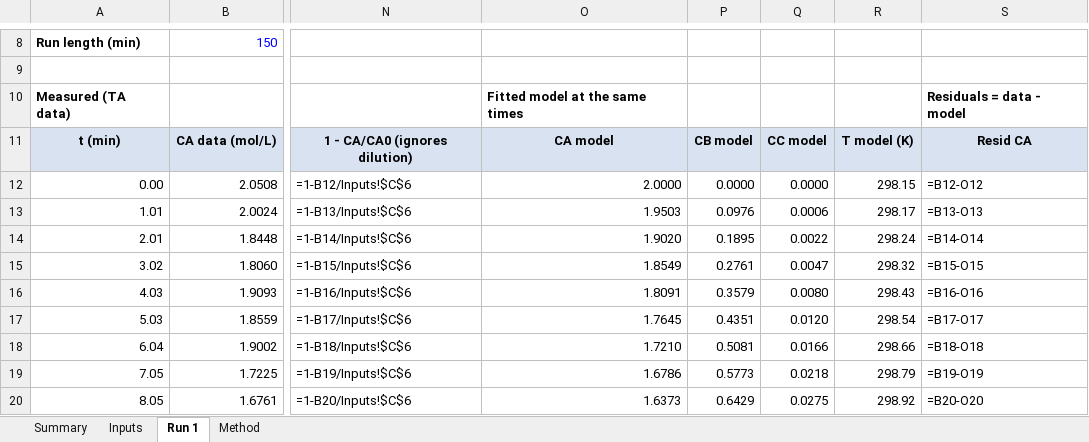
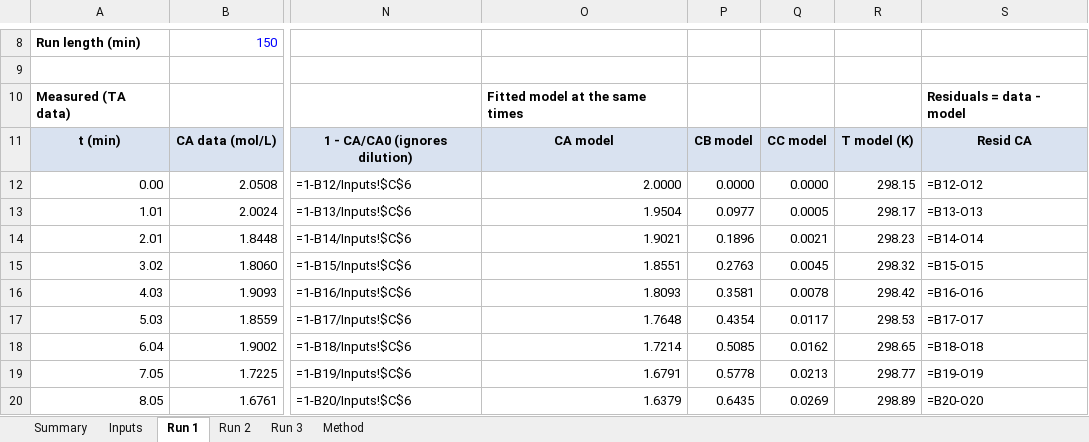
Before and after one commit to jasonou216/Transient-Non-Isothermal-Semi-Batch-Reactor-Design-Safety-Analysis, an Excel workbook: results/tables/ENCH421_Results_by_Run.xlsx, sheet Run 1, drawn as a sheet; only a part is shown, gaps mark what is left out; values as stored, in another font and other column widths than the file's, no borders; formulas without a stored value are shown as written; charts and pictures not drawn; the diff covers the shown part only; the diff names each change by its address in the sheet, - before the commit and + after, or states it on an @@ line.

```diff
--- a/results/tables/ENCH421_Results_by_Run.xlsx (sheet Run 1)
+++ b/results/tables/ENCH421_Results_by_Run.xlsx (sheet Run 1)
+sheet tab: Run 2
+sheet tab: Run 3
-O13: 1.9503
+O13: 1.9504
-P13: 0.0976
+P13: 0.0977
-Q13: 0.0006
+Q13: 0.0005
-O14: 1.9020
+O14: 1.9021
-P14: 0.1895
+P14: 0.1896
-Q14: 0.0022
+Q14: 0.0021
-R14: 298.24
+R14: 298.23
-O15: 1.8549
+O15: 1.8551
-P15: 0.2761
+P15: 0.2763
-Q15: 0.0047
+Q15: 0.0045
-O16: 1.8091
+O16: 1.8093
-P16: 0.3579
+P16: 0.3581
-Q16: 0.0080
+Q16: 0.0078
-R16: 298.43
+R16: 298.42
-O17: 1.7645
+O17: 1.7648
-P17: 0.4351
+P17: 0.4354
-Q17: 0.0120
+Q17: 0.0117
-R17: 298.54
+R17: 298.53
-O18: 1.7210
+O18: 1.7214
-P18: 0.5081
+P18: 0.5085
-Q18: 0.0166
+Q18: 0.0162
-R18: 298.66
+R18: 298.65
-O19: 1.6786
+O19: 1.6791
-P19: 0.5773
+P19: 0.5778
-Q19: 0.0218
+Q19: 0.0213
-R19: 298.79
+R19: 298.77
-O20: 1.6373
+O20: 1.6379
-P20: 0.6429
+P20: 0.6435
-Q20: 0.0275
+Q20: 0.0269
-R20: 298.92
+R20: 298.89
```
Also changed, not shown: 555 edited cells elsewhere in this sheet, sheet Summary, charts or pictures, 47 other files.
